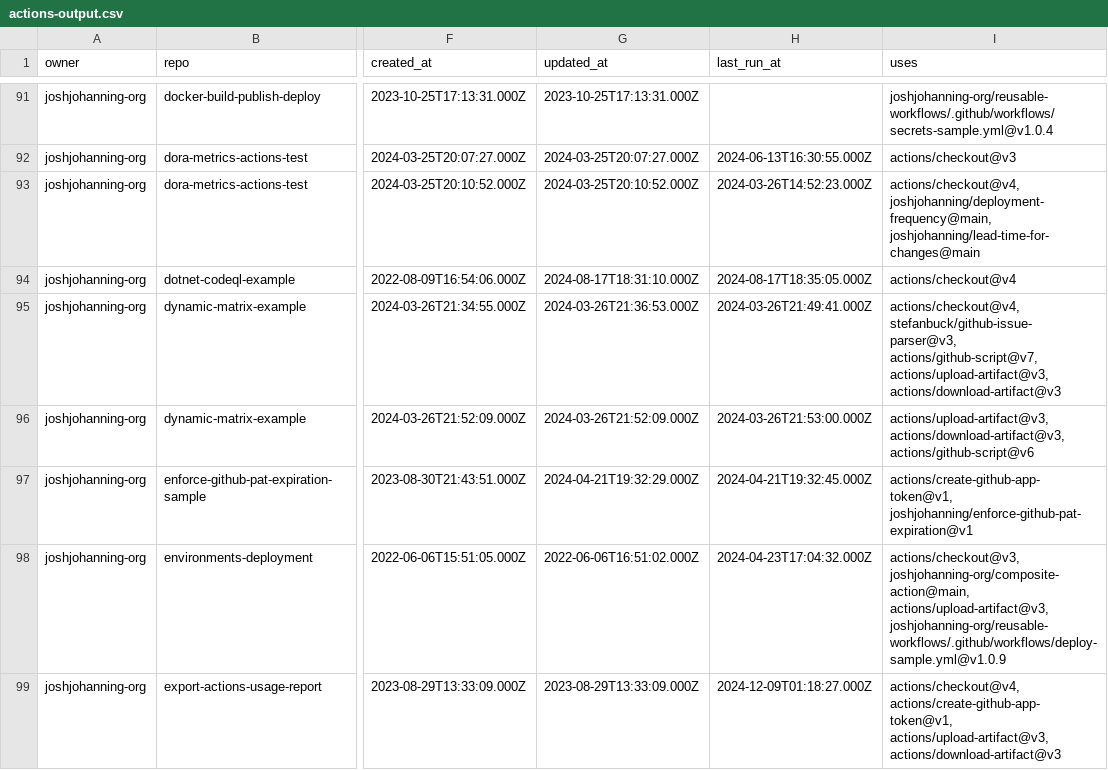
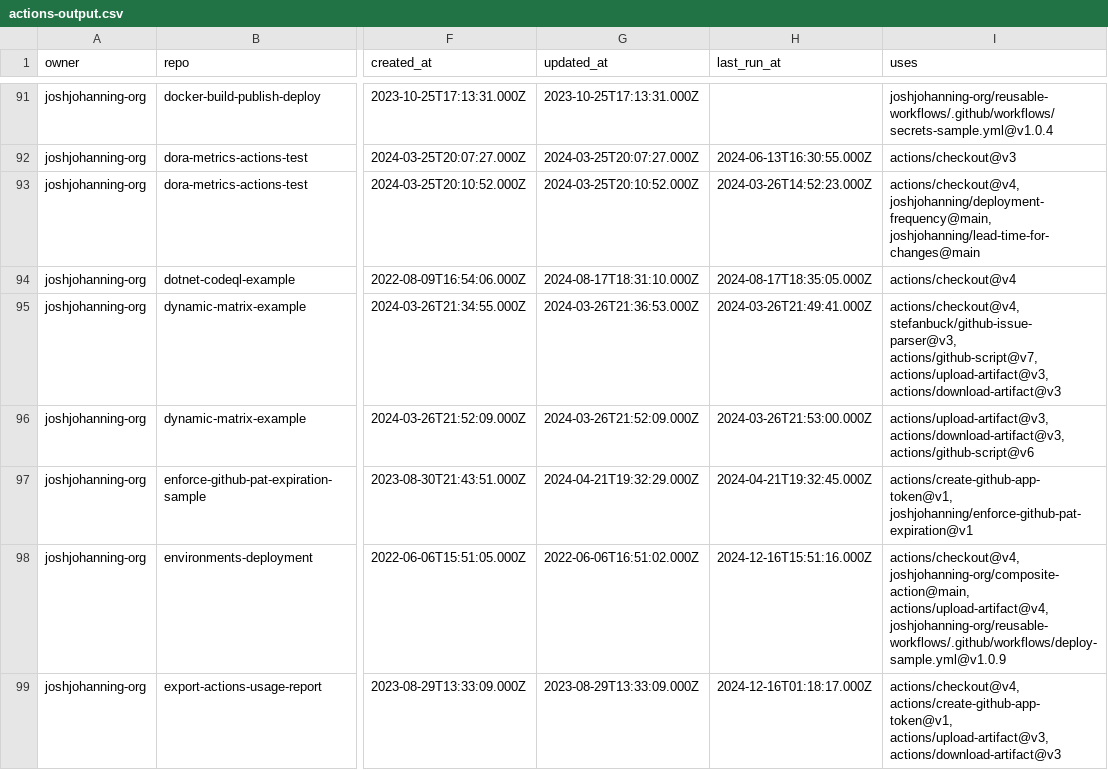
Before and after one commit to joshjohanning-org/export-actions-usage-report, a CSV file: actions-output.csv, drawn as a sheet; only a part is shown, gaps mark what is left out; the diff covers the shown part only; the diff names each change by its address in the sheet, - before the commit and + after, or states it on an @@ line.

```diff
--- a/actions-output.csv
+++ b/actions-output.csv
-H98 (last_run_at): 2024-04-23T17:04:32.000Z
+H98 (last_run_at): 2024-12-16T15:51:16.000Z
-I98 (uses): actions/checkout@v3, joshjohanning-org/composite-action@main, actions/upload-artifact@v3, joshjohanning-org/reusable-workflows/.github/workflows/deploy-sample.yml@v1.0.9
+I98 (uses): actions/checkout@v4, joshjohanning-org/composite-action@main, actions/upload-artifact@v4, joshjohanning-org/reusable-workflows/.github/workflows/deploy-sample.yml@v1.0.9
-H99 (last_run_at): 2024-12-09T01:18:27.000Z
+H99 (last_run_at): 2024-12-16T01:18:17.000Z
```
Also changed, not shown: 2 added rows and 7 edited cells elsewhere in this file, 2 other files.
